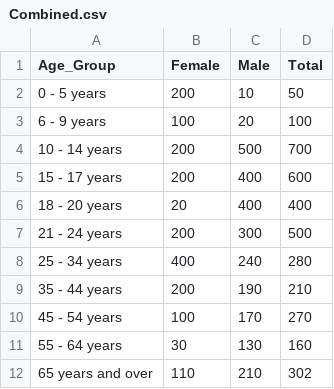
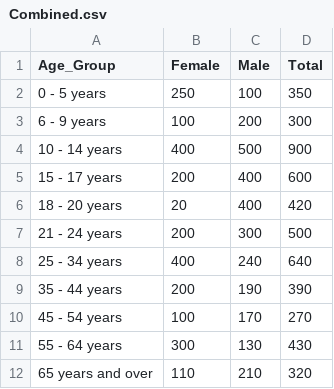
Before and after one commit to n00230867/Charts, a CSV file: Stacked Chart/data/Combined.csv, drawn as a sheet.

```diff
--- a/Stacked Chart/data/Combined.csv
+++ b/Stacked Chart/data/Combined.csv
@@ -1,12 +1,12 @@
 Age_Group,Female,Male,Total
-0 - 5 years,200,10,50
-6 - 9 years,100,20,100
-10 - 14 years,200,500,700
+0 - 5 years,250,100,350
+6 - 9 years,100,200,300
+10 - 14 years,400,500,900
 15 - 17 years,200,400,600
-18 - 20 years,20,400,400
+18 - 20 years,20,400,420
 21 - 24 years,200,300,500
-25 - 34 years,400,240,280
-35 - 44 years,200,190,210
+25 - 34 years,400,240,640
+35 - 44 years,200,190,390
 45 - 54 years,100,170,270
-55 - 64 years,30,130,160
-65 years and over,110,210,302
+55 - 64 years,300,130,430
+65 years and over,110,210,320
```
Also changed, not shown: Horizontal Bar Chart/data/Combined.csv, 7 other files.
